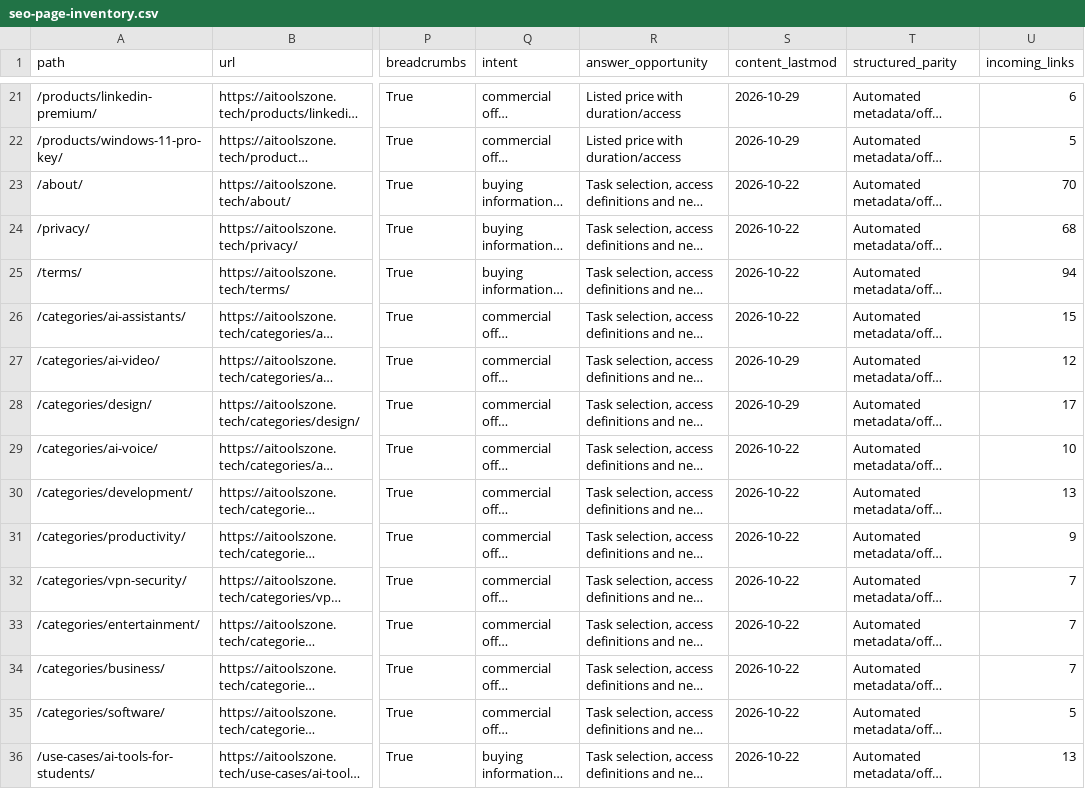
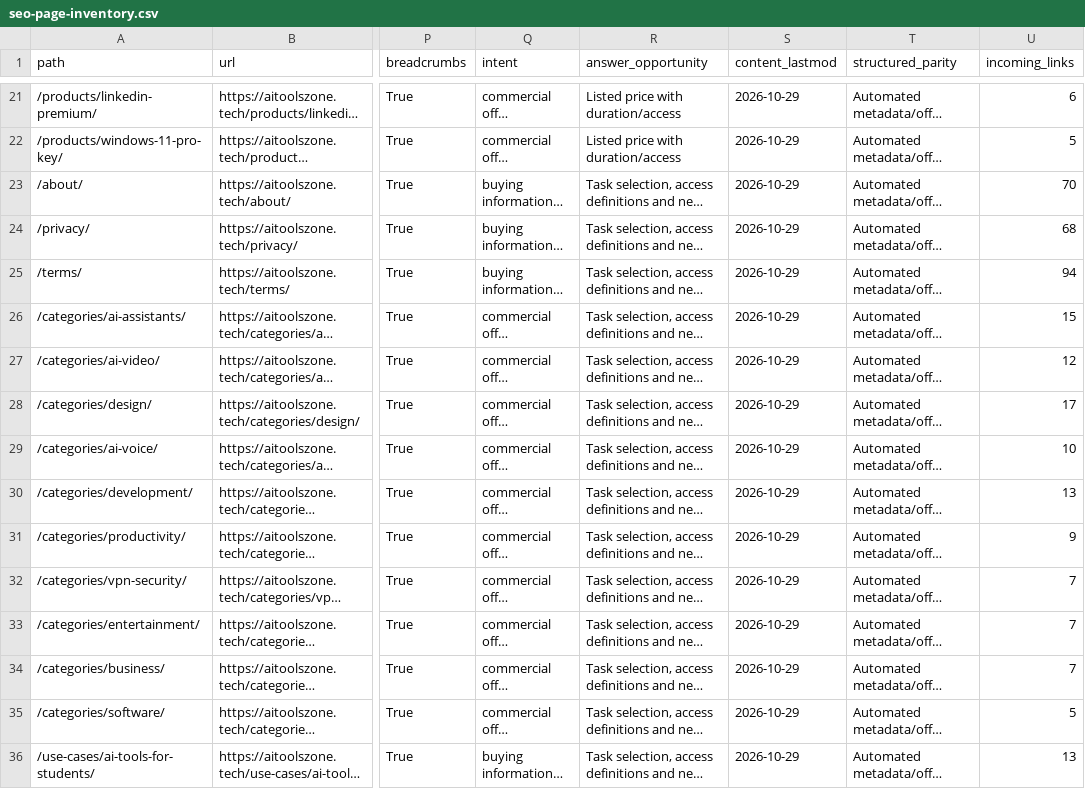
Before and after one commit to su92-bsaim-f24-127-hue/ai-tools-zone, a CSV file: reports/seo-page-inventory.csv, drawn as a sheet; only a part is shown, gaps mark what is left out; long unchanged cells end in …; the diff covers the shown part only; the diff names each change by its address in the sheet, - before the commit and + after, or states it on an @@ line.

Commit message:
feat(seo-geo): enrich Organization and Offer schemas with PKR currency and payment methods

```diff
--- a/reports/seo-page-inventory.csv
+++ b/reports/seo-page-inventory.csv
-S23:S26 (content_lastmod): 2026-10-22
+S23:S26 (content_lastmod): 2026-10-29
-S29:S36 (content_lastmod): 2026-10-22
+S29:S36 (content_lastmod): 2026-10-29
```
Also changed, not shown: 27 edited cells elsewhere in this file, 4 other files.
